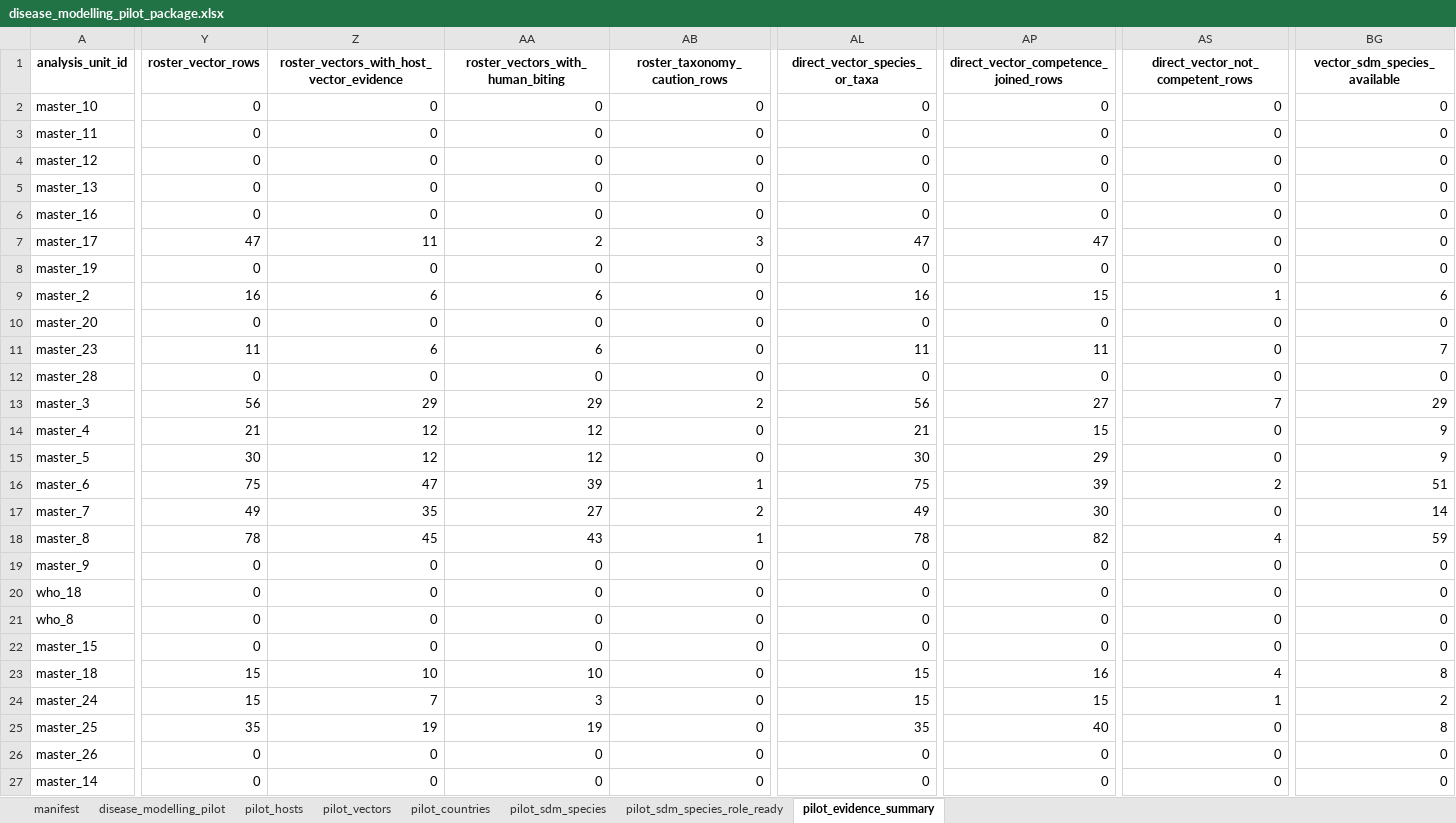
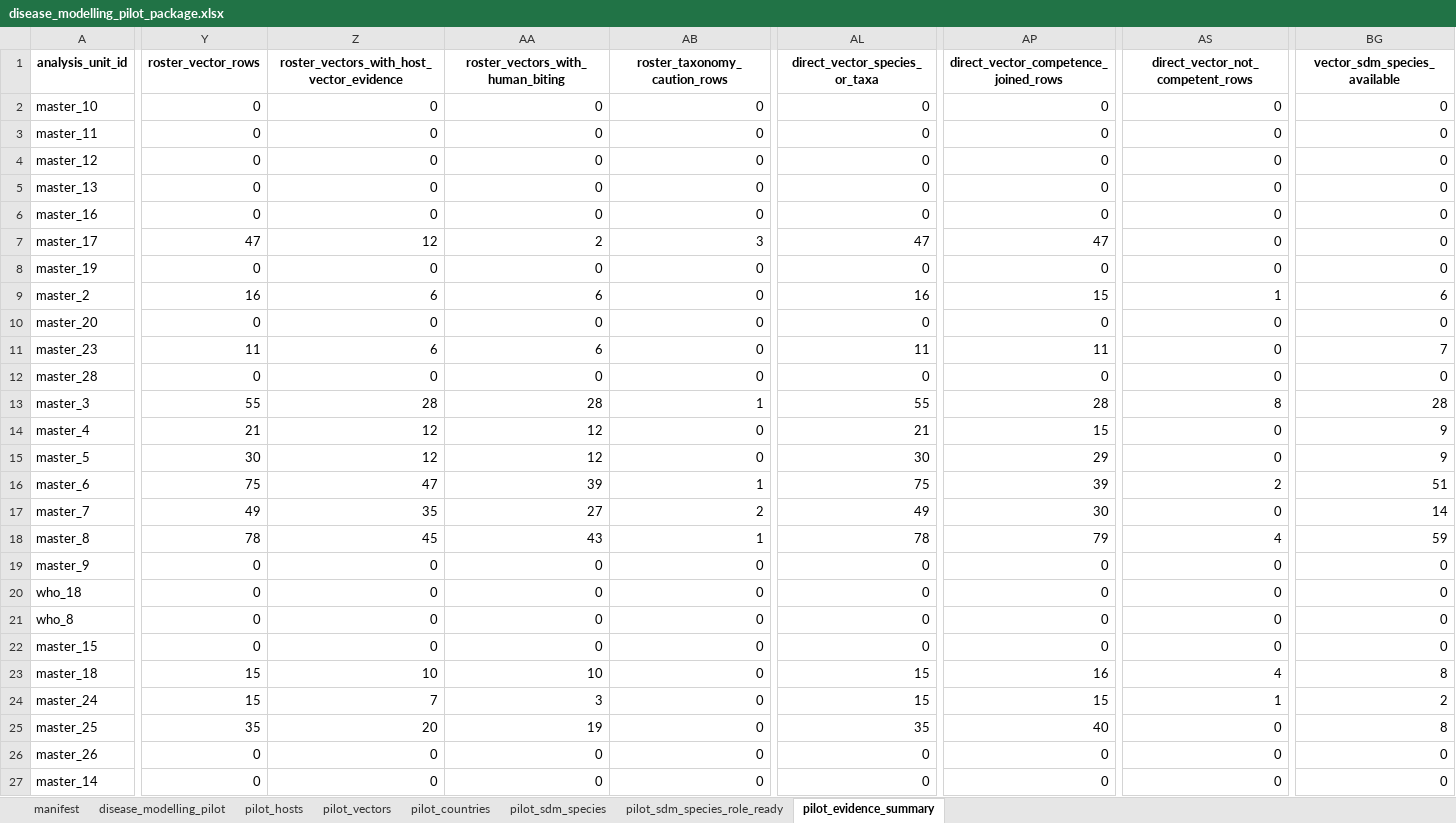
Before and after one commit to BioDivHealth/pathogen-associations, an Excel workbook: pathogen_association_data/readiness/disease_modelling_pilot_package.xlsx, sheet pilot_evidence_summary, drawn as a sheet; only a part is shown, gaps mark what is left out; values as stored, in another font and other column widths than the file's, no borders; the diff covers the shown part only; the diff names each change by its address in the sheet, - before the commit and + after, or states it on an @@ line.

Commit message:
Refresh role readiness outputs after vector cleanup

```diff
--- a/pathogen_association_data/readiness/disease_modelling_pilot_package.xlsx (sheet pilot_evidence_summary)
+++ b/pathogen_association_data/readiness/disease_modelling_pilot_package.xlsx (sheet pilot_evidence_summary)
-Z7: 11
+Z7: 12
-Y13 (roster_vector_rows): 56
+Y13 (roster_vector_rows): 55
-Z13: 29
+Z13: 28
-AA13 (roster_vectors_with_human_biting): 29
+AA13 (roster_vectors_with_human_biting): 28
-AB13 (roster_taxonomy_caution_rows): 2
+AB13 (roster_taxonomy_caution_rows): 1
-AL13 (direct_vector_species_or_taxa): 56
+AL13 (direct_vector_species_or_taxa): 55
-AP13: 27
+AP13: 28
-AS13 (direct_vector_not_competent_rows): 7
+AS13 (direct_vector_not_competent_rows): 8
-BG13 (vector_sdm_species_available): 29
+BG13 (vector_sdm_species_available): 28
-AP18: 82
+AP18: 79
-Z25: 19
+Z25: 20
```
Also changed, not shown: 4 edited cells elsewhere in this sheet, sheet pilot_vectors, sheet pilot_sdm_species_role_ready, sheet manifest, sheet pilot_sdm_species, sheet disease_modelling_pilot, pathogen_association_data/evidence/role_annotation/species_host_vector_roster.xlsx, 21 other files.
